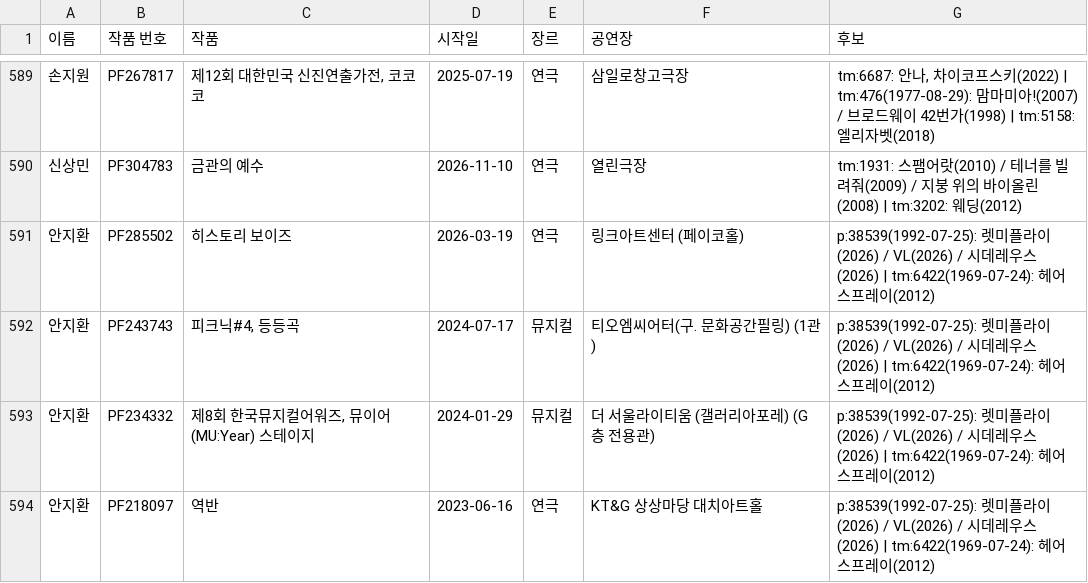
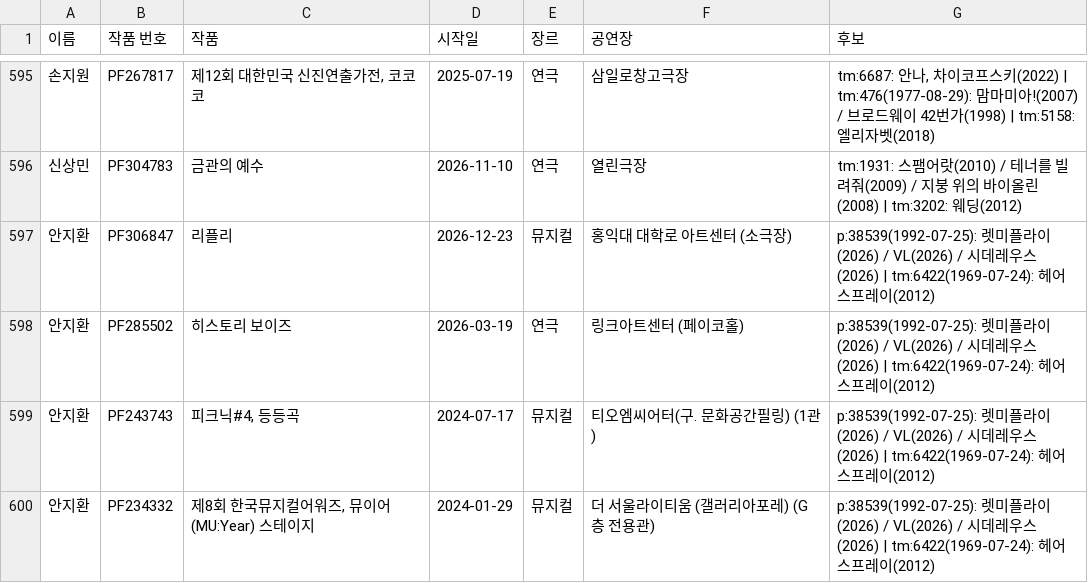
Before and after one commit to carrottid/zzplapp-shows-archive, a CSV file: _state/people-ambiguous.csv, drawn as a sheet; only a part is shown, gaps mark what is left out; the shorter side is filled out with more unchanged rows; the diff covers the shown part only; the diff names each change by its address in the sheet, - before the commit and + after, or states it on an @@ line.

```diff
--- a/_state/people-ambiguous.csv
+++ b/_state/people-ambiguous.csv
+row 597: 안지환 | PF306847 | 리플리 | 2026-12-23 | 뮤지컬 | 홍익대 대학로 아트센터 (소극장) | p:38539(1992-07-25): 렛미플라이(2026) / VL(2026) / 시데레우스(2026) | tm:6422(1969-07-24): 헤어스프레이(2012)
```
Also changed, not shown: 12 added rows and 37 edited cells elsewhere in this file, 7 other files.
